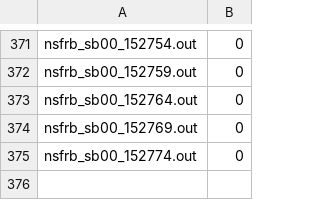
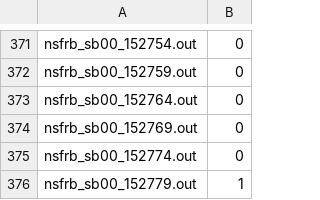
Before and after one commit to dsa110/dsa110-nsfrb, a CSV file: offline/newfile.csv, drawn as a sheet; only a part is shown, gaps mark what is left out; the diff names each change by its address in the sheet, - before the commit and + after, or states it on an @@ line.

```diff
--- a/offline/newfile.csv
+++ b/offline/newfile.csv
+row 376: nsfrb_sb00_152779.out | 1
```
Also changed, not shown: 2 other files.
